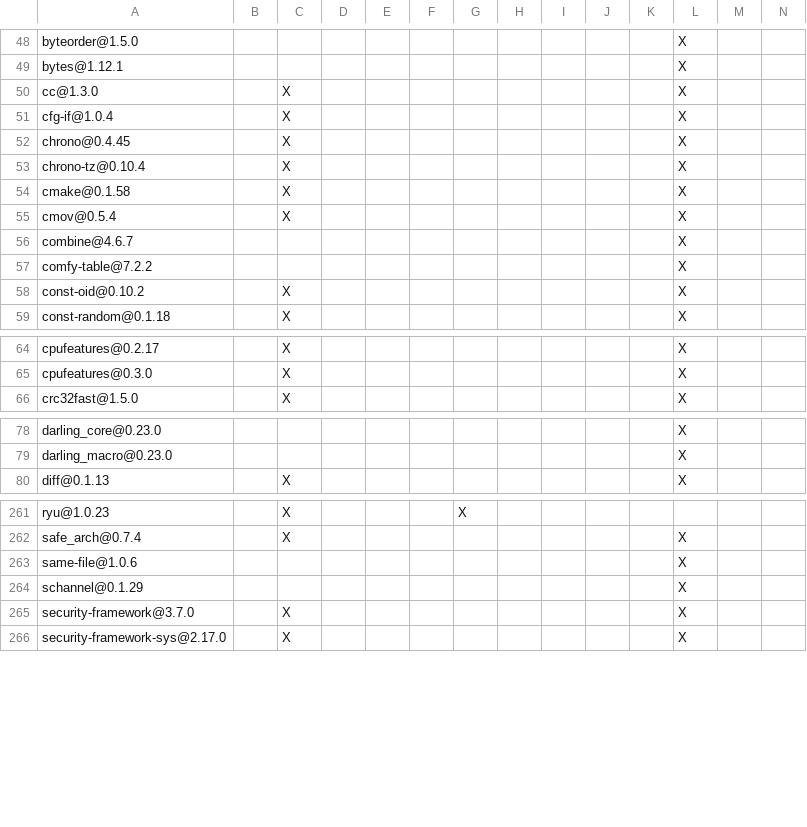
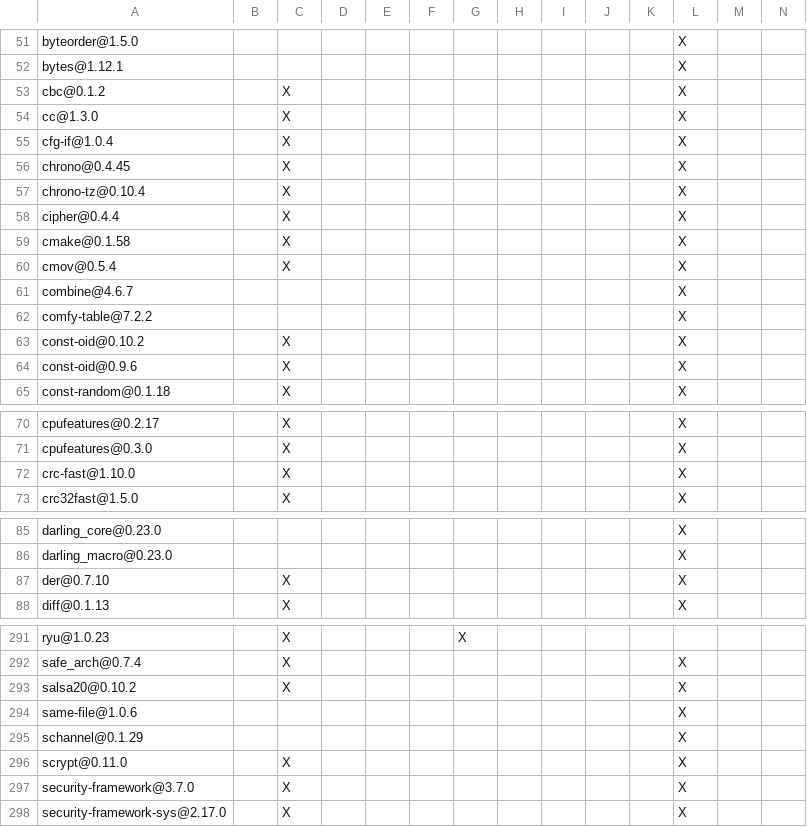
Before and after one commit to JunRuiLee/paimon-rust, a TSV file: bindings/c/DEPENDENCIES.rust.tsv, drawn as a sheet; only a part is shown, gaps mark what is left out; rows hold the shown columns only; the diff covers the shown part only; the diff names each change by its address in the sheet, - before the commit and + after, or states it on an @@ line.

```diff
--- a/bindings/c/DEPENDENCIES.rust.tsv
+++ b/bindings/c/DEPENDENCIES.rust.tsv
+row 53: cbc@0.1.2 |  | X |  |  |  |  |  |  |  |  | X
+row 58: cipher@0.4.4 |  | X |  |  |  |  |  |  |  |  | X
+row 64: const-oid@0.9.6 |  | X |  |  |  |  |  |  |  |  | X
+row 72: crc-fast@1.10.0 |  | X |  |  |  |  |  |  |  |  | X
+row 87: der@0.7.10 |  | X |  |  |  |  |  |  |  |  | X
+row 293: salsa20@0.10.2 |  | X |  |  |  |  |  |  |  |  | X
+row 296: scrypt@0.11.0 |  | X |  |  |  |  |  |  |  |  | X
```
Also changed, not shown: 29 added rows elsewhere in this file, bindings/go/DEPENDENCIES.rust.tsv, 12 other files.
